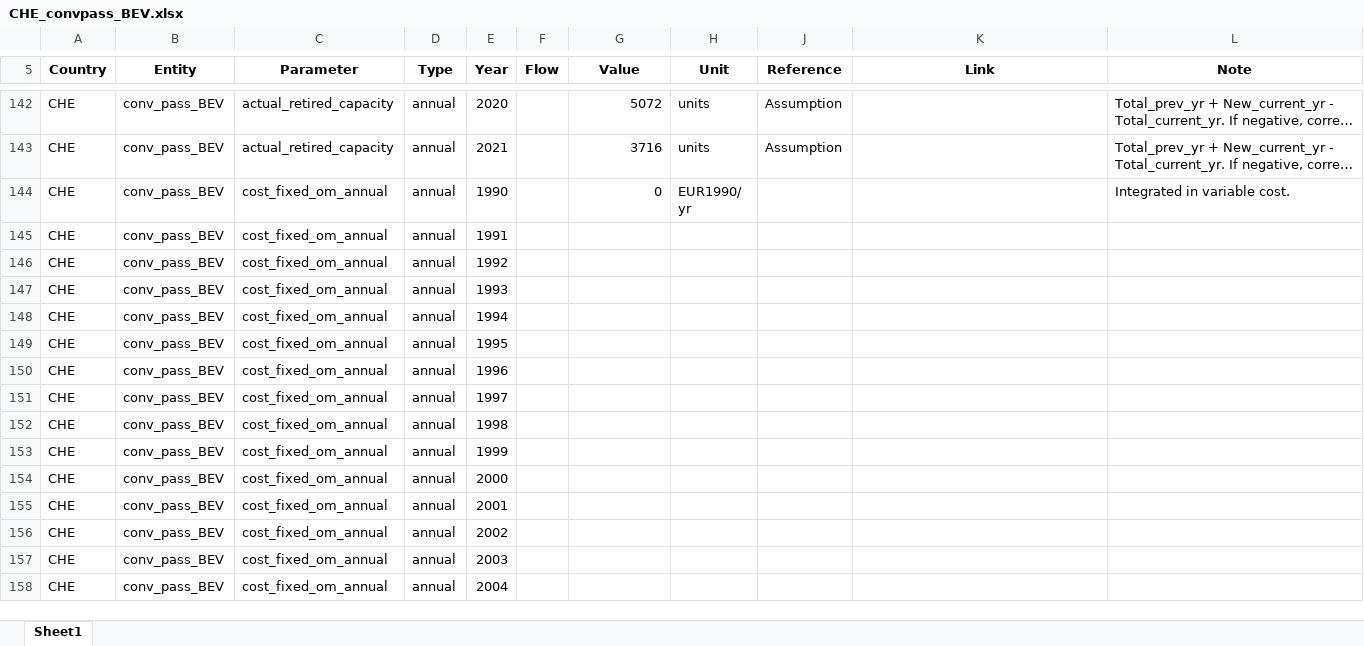
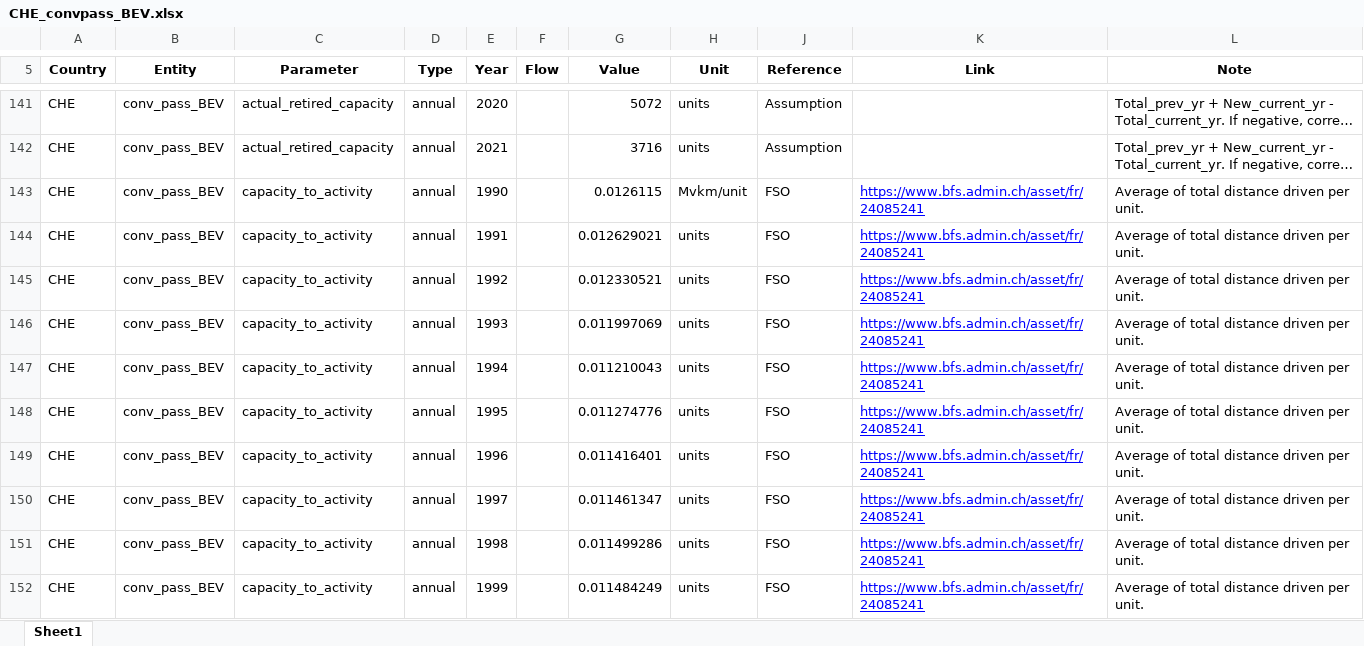
Before and after one commit to irm-codebase/RESTORE, an Excel workbook: data/zenodo_ivan/conversion/passenger/CHE_convpass_BEV.xlsx, sheet Sheet1, drawn as a sheet; only a part is shown, gaps mark what is left out; the shorter side is filled out with more unchanged rows; long unchanged cells end in …; values as stored, in another font and other column widths than the file's, no borders; conditional formats not drawn; the diff covers the shown part only; the diff names each change by its address in the sheet, - before the commit and + after, or states it on an @@ line.

```diff
--- a/data/zenodo_ivan/conversion/passenger/CHE_convpass_BEV.xlsx (sheet Sheet1)
+++ b/data/zenodo_ivan/conversion/passenger/CHE_convpass_BEV.xlsx (sheet Sheet1)
+row 143: CHE | conv_pass_BEV | capacity_to_activity | annual | 1990 |  | 0.0126115 | Mvkm/unit | FSO | https://www.bfs.admin.ch/asset/fr/24085241 | Average of total distance driven per unit.
+row 144: CHE | conv_pass_BEV | capacity_to_activity | annual | 1991 |  | 0.012629021 | units | FSO | https://www.bfs.admin.ch/asset/fr/24085241 | Average of total distance driven per unit.
+row 145: CHE | conv_pass_BEV | capacity_to_activity | annual | 1992 |  | 0.012330521 | units | FSO | https://www.bfs.admin.ch/asset/fr/24085241 | Average of total distance driven per unit.
+row 146: CHE | conv_pass_BEV | capacity_to_activity | annual | 1993 |  | 0.011997069 | units | FSO | https://www.bfs.admin.ch/asset/fr/24085241 | Average of total distance driven per unit.
+row 147: CHE | conv_pass_BEV | capacity_to_activity | annual | 1994 |  | 0.011210043 | units | FSO | https://www.bfs.admin.ch/asset/fr/24085241 | Average of total distance driven per unit.
+row 148: CHE | conv_pass_BEV | capacity_to_activity | annual | 1995 |  | 0.011274776 | units | FSO | https://www.bfs.admin.ch/asset/fr/24085241 | Average of total distance driven per unit.
+row 149: CHE | conv_pass_BEV | capacity_to_activity | annual | 1996 |  | 0.011416401 | units | FSO | https://www.bfs.admin.ch/asset/fr/24085241 | Average of total distance driven per unit.
+row 150: CHE | conv_pass_BEV | capacity_to_activity | annual | 1997 |  | 0.011461347 | units | FSO | https://www.bfs.admin.ch/asset/fr/24085241 | Average of total distance driven per unit.
+row 151: CHE | conv_pass_BEV | capacity_to_activity | annual | 1998 |  | 0.011499286 | units | FSO | https://www.bfs.admin.ch/asset/fr/24085241 | Average of total distance driven per unit.
+row 152: CHE | conv_pass_BEV | capacity_to_activity | annual | 1999 |  | 0.011484249 | units | FSO | https://www.bfs.admin.ch/asset/fr/24085241 | Average of total distance driven per unit.
```
Also changed, not shown: 22 added rows and 1 removed row elsewhere in this sheet, data/cnf_files/test.xlsx, data/zenodo_ivan/conversion/passenger/CHE_convpass_HEVd.xlsx, 18 other files.
